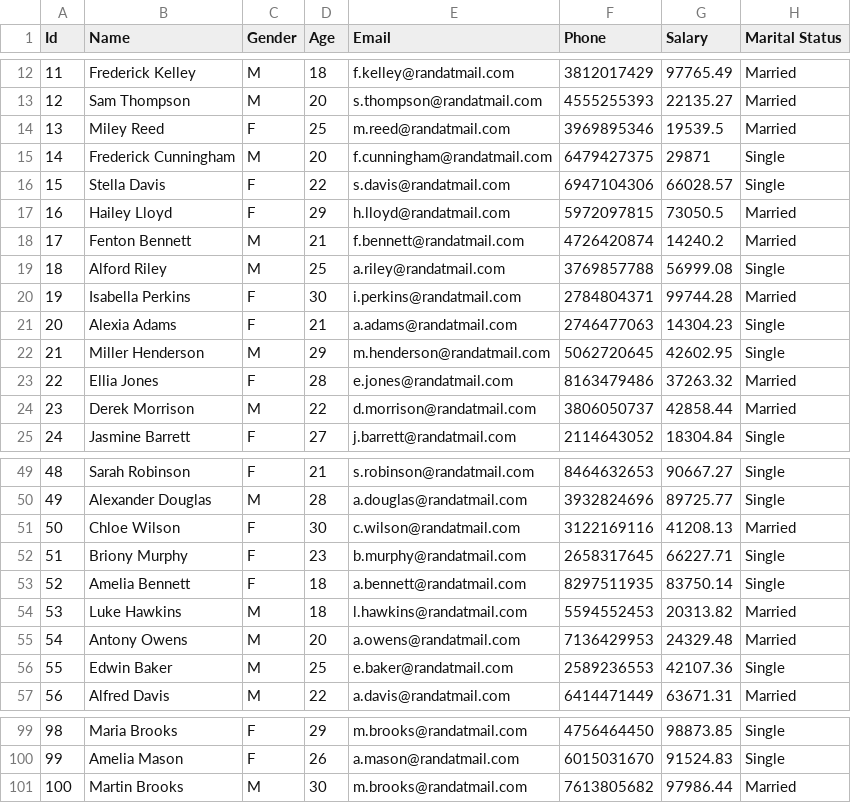
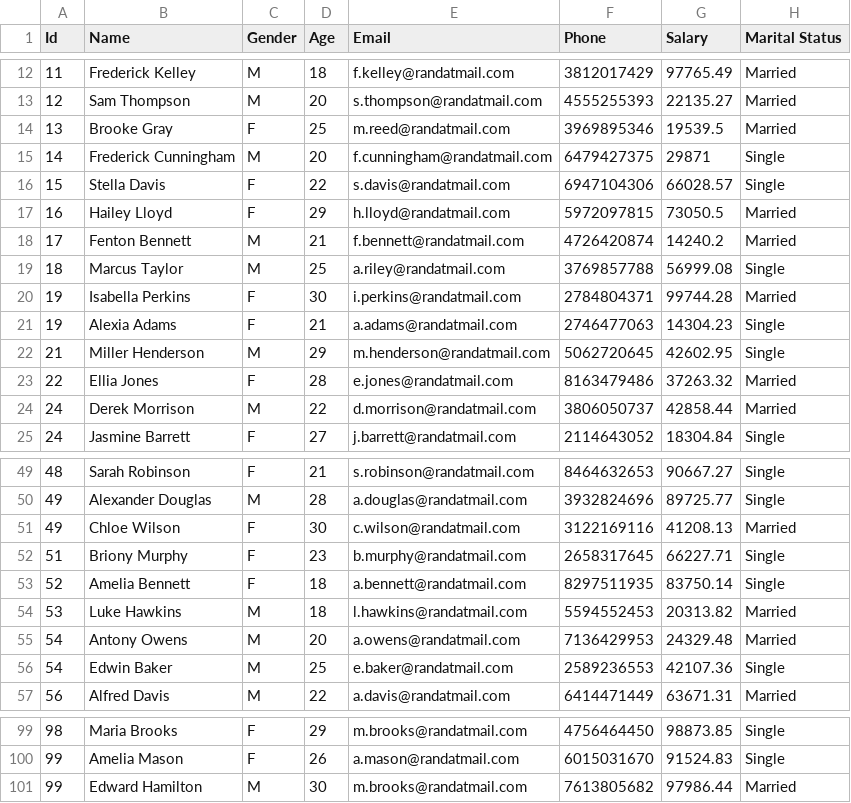
Before and after one commit to akhil324/public, a CSV file: person_tgt.csv, drawn as a sheet; only a part is shown, gaps mark what is left out; the diff covers the shown part only.

Commit message:
Update person_tgt.csv

```diff
--- a/person_tgt.csv
+++ b/person_tgt.csv
@@ -13,3 +13,3 @@ Id,Name,Gender,Age,Email,Phone,Salary,Marital Status
 12,Sam Thompson,M,20,s.thompson@randatmail.com,4555255393,22135.27,Married
-13,Miley Reed,F,25,m.reed@randatmail.com,3969895346,19539.5,Married
+13,Brooke Gray,F,25,m.reed@randatmail.com,3969895346,19539.5,Married
 14,Frederick Cunningham,M,20,f.cunningham@randatmail.com,6479427375,29871,Single
@@ -18,8 +18,8 @@ Id,Name,Gender,Age,Email,Phone,Salary,Marital Status
 17,Fenton Bennett,M,21,f.bennett@randatmail.com,4726420874,14240.2,Married
-18,Alford Riley,M,25,a.riley@randatmail.com,3769857788,56999.08,Single
+18,Marcus Taylor,M,25,a.riley@randatmail.com,3769857788,56999.08,Single
 19,Isabella Perkins,F,30,i.perkins@randatmail.com,2784804371,99744.28,Married
-20,Alexia Adams,F,21,a.adams@randatmail.com,2746477063,14304.23,Single
+19,Alexia Adams,F,21,a.adams@randatmail.com,2746477063,14304.23,Single
 21,Miller Henderson,M,29,m.henderson@randatmail.com,5062720645,42602.95,Single
 22,Ellia Jones,F,28,e.jones@randatmail.com,8163479486,37263.32,Married
-23,Derek Morrison,M,22,d.morrison@randatmail.com,3806050737,42858.44,Married
+24,Derek Morrison,M,22,d.morrison@randatmail.com,3806050737,42858.44,Married
 24,Jasmine Barrett,F,27,j.barrett@randatmail.com,2114643052,18304.84,Single
@@ -50,3 +50,3 @@ Id,Name,Gender,Age,Email,Phone,Salary,Marital Status
 49,Alexander Douglas,M,28,a.douglas@randatmail.com,3932824696,89725.77,Single
-50,Chloe Wilson,F,30,c.wilson@randatmail.com,3122169116,41208.13,Married
+49,Chloe Wilson,F,30,c.wilson@randatmail.com,3122169116,41208.13,Married
 51,Briony Murphy,F,23,b.murphy@randatmail.com,2658317645,66227.71,Single
@@ -55,3 +55,3 @@ Id,Name,Gender,Age,Email,Phone,Salary,Marital Status
 54,Antony Owens,M,20,a.owens@randatmail.com,7136429953,24329.48,Married
-55,Edwin Baker,M,25,e.baker@randatmail.com,2589236553,42107.36,Single
+54,Edwin Baker,M,25,e.baker@randatmail.com,2589236553,42107.36,Single
 56,Alfred Davis,M,22,a.davis@randatmail.com,6414471449,63671.31,Married
@@ -100,2 +100,2 @@ Id,Name,Gender,Age,Email,Phone,Salary,Marital Status
 99,Amelia Mason,F,26,a.mason@randatmail.com,6015031670,91524.83,Single
-100,Martin Brooks,M,30,m.brooks@randatmail.com,7613805682,97986.44,Married
+99,Edward Hamilton,M,30,m.brooks@randatmail.com,7613805682,97986.44,Married
```
Also changed, not shown: 4 edited cells elsewhere in this file.
